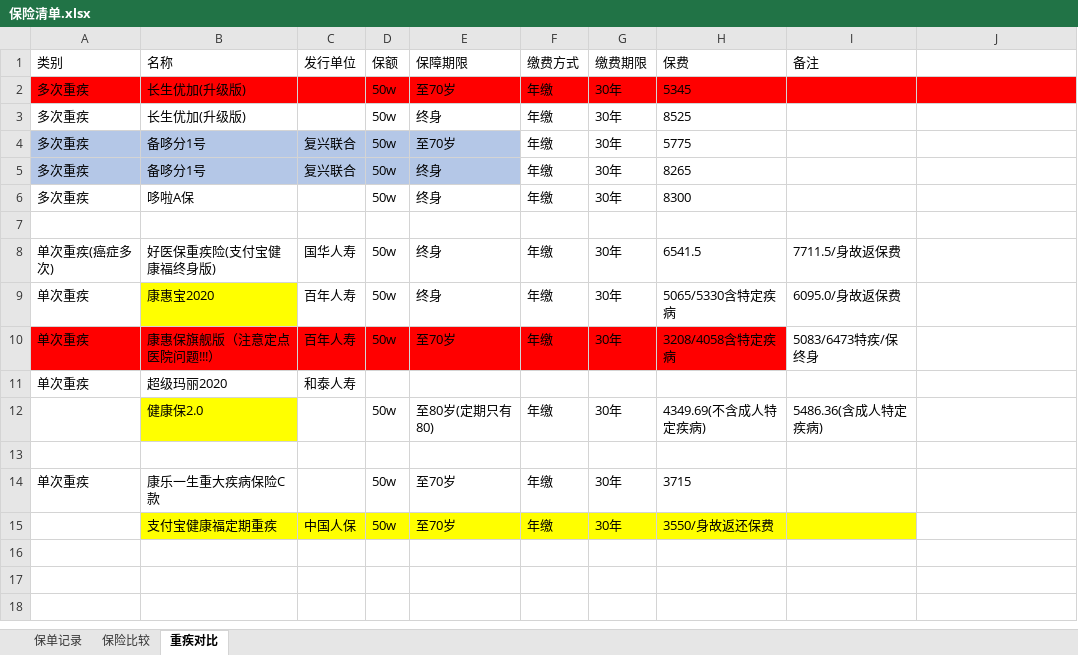
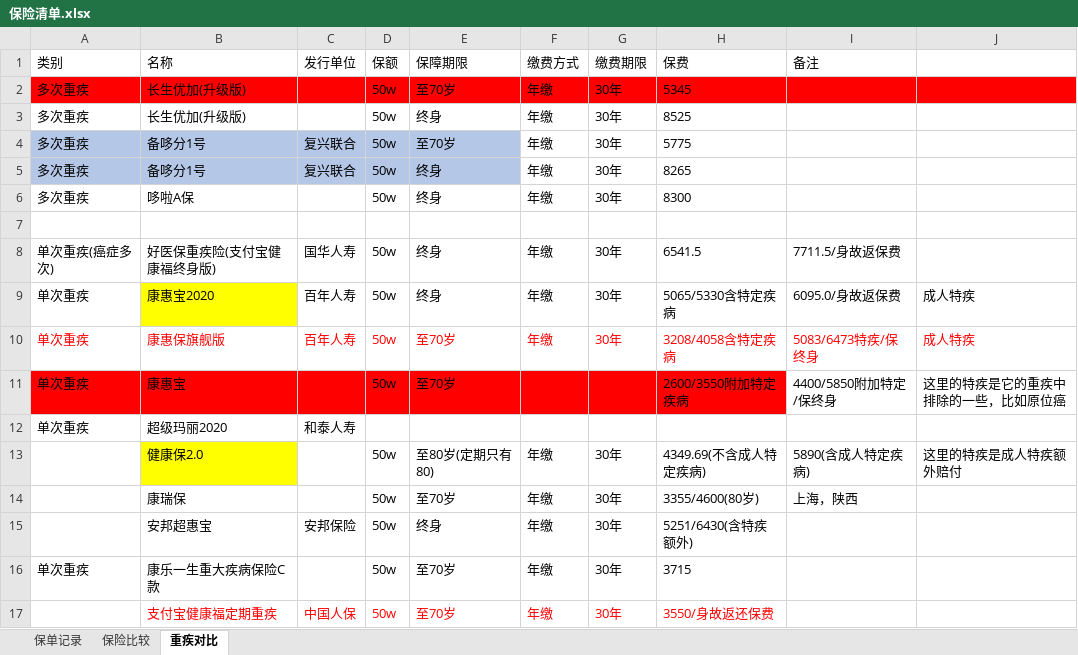
Before and after one commit to lonely917/SummaryForLearning, an Excel workbook: 保险/保险清单.xlsx, sheet 重疾对比, drawn as a sheet; values as stored, in another font and other column widths than the file's, no borders; addresses are those after the commit; the diff names each change by its address in the sheet, - before the commit and + after, or states it on an @@ line.

```diff
--- a/保险/保险清单.xlsx (sheet 重疾对比)
+++ b/保险/保险清单.xlsx (sheet 重疾对比)
-J9:J10: (empty)
+J9:J10: 成人特疾
-A10:I10 text colour: black
+A10:I10 text colour: #FF0000
-A10:H10 fill: #FF0000
+A10:H10 fill: none
-B10 (名称): 康惠保旗舰版（注意定点医院问题!!!）
+B10 (名称): 康惠保旗舰版
+row 11: 单次重疾 | 康惠宝 |  | 50w | 至70岁 |  |  | 2600/3550附加特定疾病 | 4400/5850附加特定/保终身 | 这里的特疾是它的重疾中排除的一些，比如原位癌
-I13 (备注): 5486.36(含成人特定疾病)
+I13 (备注): 5890(含成人特定疾病)
-J13: (empty)
+J13: 这里的特疾是成人特疾额外赔付
-row 14: (empty)
+row 14:  | 康瑞保 |  | 50w | 至70岁 | 年缴 | 30年 | 3355/4600(80岁) | 上海，陕西
+row 15:  | 安邦超惠宝 | 安邦保险 | 50w | 终身 | 年缴 | 30年 | 5251/6430(含特疾额外)
-B17:H17 text colour: black
+B17:H17 text colour: #FF0000
-B17:I17 fill: #FFFF00
+B17:I17 fill: none
```
Also changed, not shown: sheet 保险比较.
